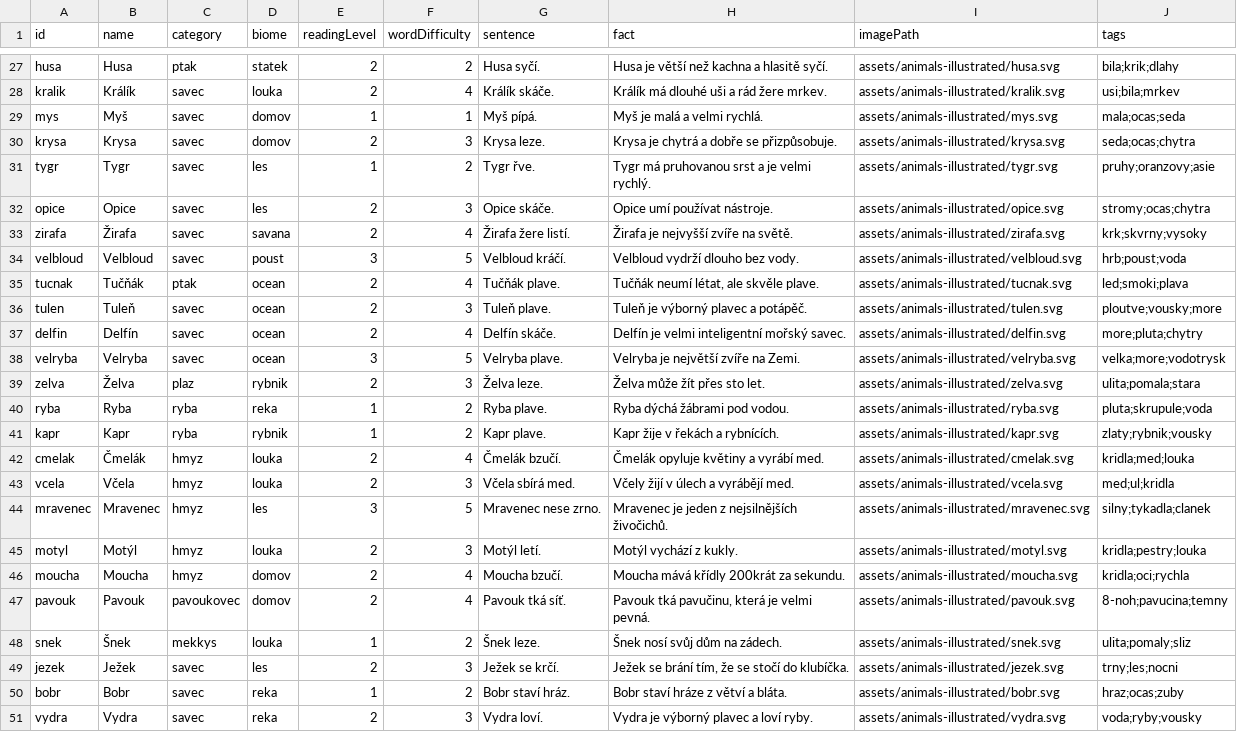
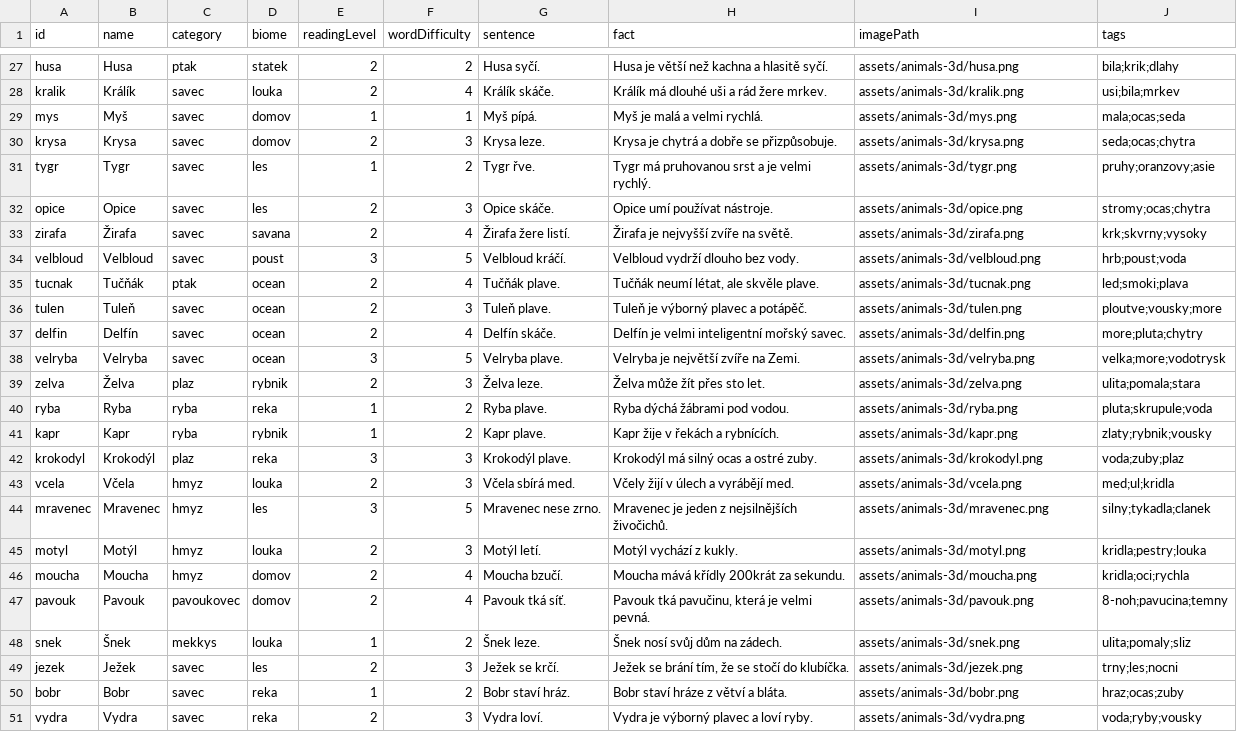
Before and after one commit to ZakkoMino/reading-zoo-poc, a CSV file: data/content/animals_50_seed.csv, drawn as a sheet; only a part is shown, gaps mark what is left out; removed rows and columns are numbered as before the commit, all else as after; the diff covers the shown part only; the diff names each change by its address in the sheet, - before the commit and + after, or states it on an @@ line.

```diff
--- a/data/content/animals_50_seed.csv
+++ b/data/content/animals_50_seed.csv
-I27 (imagePath): assets/animals-illustrated/husa.svg
+I27 (imagePath): assets/animals-3d/husa.png
-I28 (imagePath): assets/animals-illustrated/kralik.svg
+I28 (imagePath): assets/animals-3d/kralik.png
-I29 (imagePath): assets/animals-illustrated/mys.svg
+I29 (imagePath): assets/animals-3d/mys.png
-I30 (imagePath): assets/animals-illustrated/krysa.svg
+I30 (imagePath): assets/animals-3d/krysa.png
-I31 (imagePath): assets/animals-illustrated/tygr.svg
+I31 (imagePath): assets/animals-3d/tygr.png
-I32 (imagePath): assets/animals-illustrated/opice.svg
+I32 (imagePath): assets/animals-3d/opice.png
-I33 (imagePath): assets/animals-illustrated/zirafa.svg
+I33 (imagePath): assets/animals-3d/zirafa.png
-I34 (imagePath): assets/animals-illustrated/velbloud.svg
+I34 (imagePath): assets/animals-3d/velbloud.png
-I35 (imagePath): assets/animals-illustrated/tucnak.svg
+I35 (imagePath): assets/animals-3d/tucnak.png
-I36 (imagePath): assets/animals-illustrated/tulen.svg
+I36 (imagePath): assets/animals-3d/tulen.png
-I37 (imagePath): assets/animals-illustrated/delfin.svg
+I37 (imagePath): assets/animals-3d/delfin.png
-I38 (imagePath): assets/animals-illustrated/velryba.svg
+I38 (imagePath): assets/animals-3d/velryba.png
-I39 (imagePath): assets/animals-illustrated/zelva.svg
+I39 (imagePath): assets/animals-3d/zelva.png
-I40 (imagePath): assets/animals-illustrated/ryba.svg
+I40 (imagePath): assets/animals-3d/ryba.png
-I41 (imagePath): assets/animals-illustrated/kapr.svg
+I41 (imagePath): assets/animals-3d/kapr.png
-row 42: cmelak | Čmelák | hmyz | louka | 2 | 4 | Čmelák bzučí. | Čmelák opyluje květiny a vyrábí med. | assets/animals-illustrated/cmelak.svg | kridla;med;louka
+row 42: krokodyl | Krokodýl | plaz | reka | 3 | 3 | Krokodýl plave. | Krokodýl má silný ocas a ostré zuby. | assets/animals-3d/krokodyl.png | voda;zuby;plaz
-I43 (imagePath): assets/animals-illustrated/vcela.svg
+I43 (imagePath): assets/animals-3d/vcela.png
-I44 (imagePath): assets/animals-illustrated/mravenec.svg
+I44 (imagePath): assets/animals-3d/mravenec.png
-I45 (imagePath): assets/animals-illustrated/motyl.svg
+I45 (imagePath): assets/animals-3d/motyl.png
-I46 (imagePath): assets/animals-illustrated/moucha.svg
+I46 (imagePath): assets/animals-3d/moucha.png
-I47 (imagePath): assets/animals-illustrated/pavouk.svg
+I47 (imagePath): assets/animals-3d/pavouk.png
-I48 (imagePath): assets/animals-illustrated/snek.svg
+I48 (imagePath): assets/animals-3d/snek.png
-I49 (imagePath): assets/animals-illustrated/jezek.svg
+I49 (imagePath): assets/animals-3d/jezek.png
-I50 (imagePath): assets/animals-illustrated/bobr.svg
+I50 (imagePath): assets/animals-3d/bobr.png
-I51 (imagePath): assets/animals-illustrated/vydra.svg
+I51 (imagePath): assets/animals-3d/vydra.png
```
Also changed, not shown: 2 added rows, 2 removed rows and 28 edited cells elsewhere in this file, data/content/vocabulary_200_seed.csv, 57 other files.
